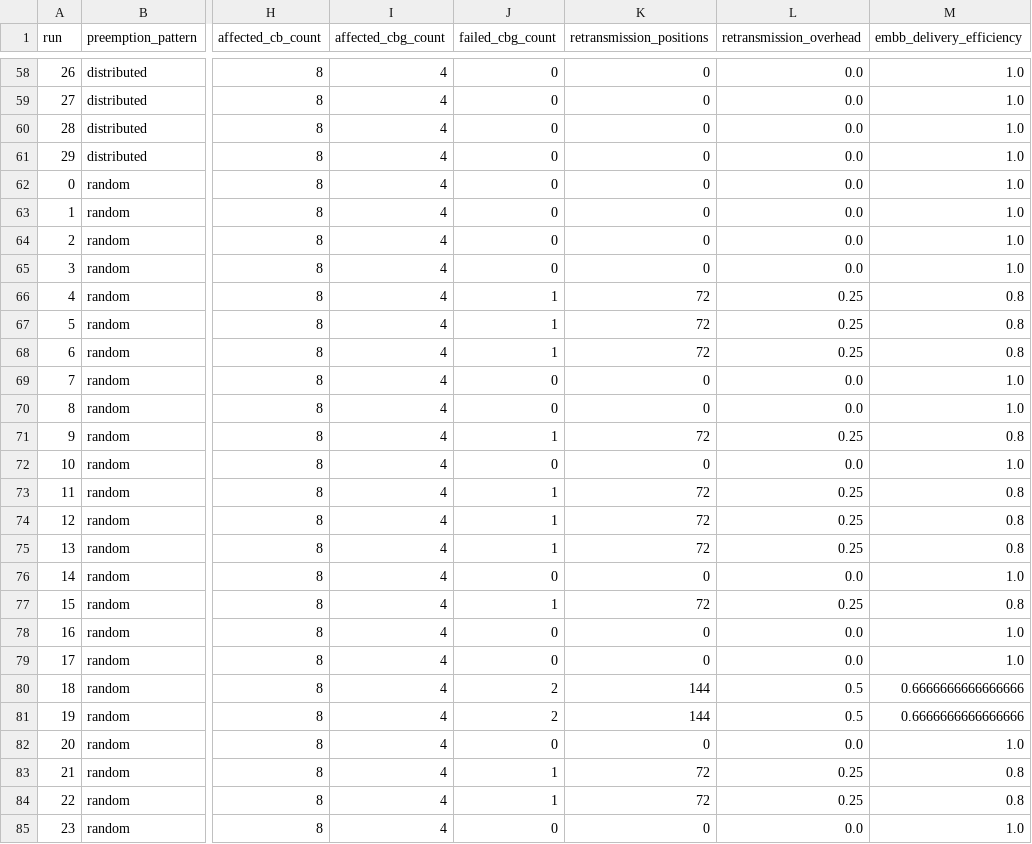
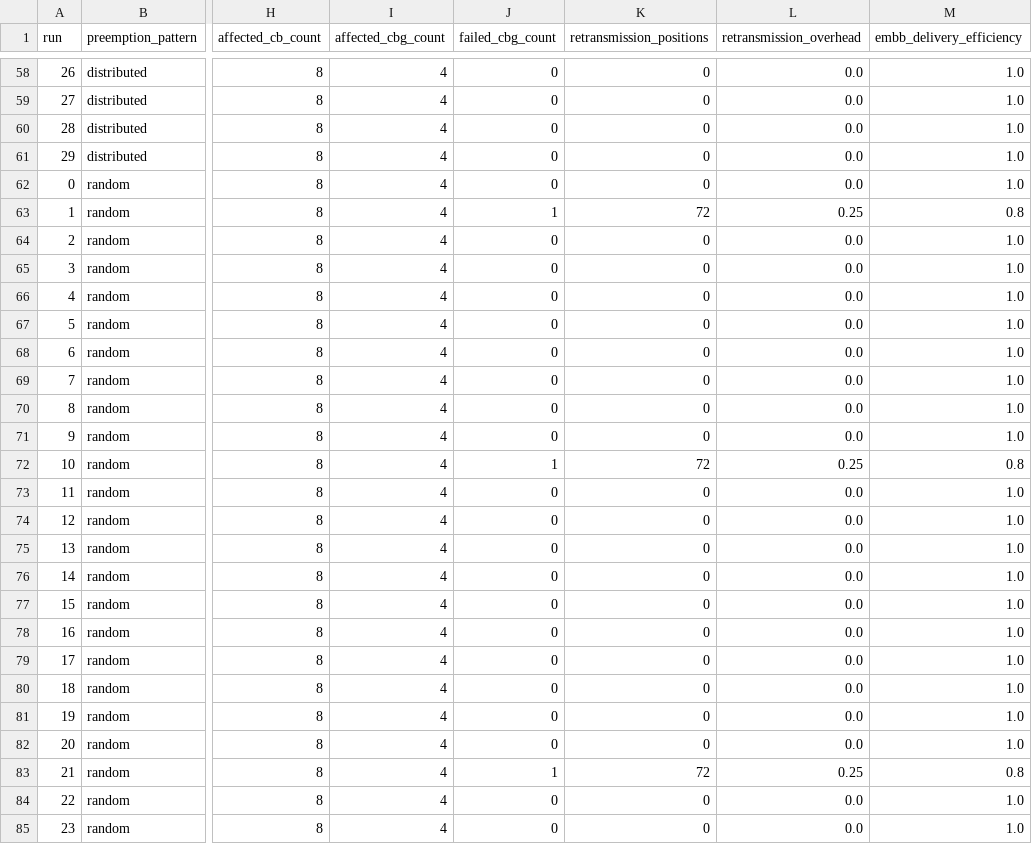
Before and after one commit to pradcodes123/urlcc-cbg-simulation, a CSV file: results/raw/rq2_patterns.csv, drawn as a sheet; only a part is shown, gaps mark what is left out; the diff covers the shown part only; the diff names each change by its address in the sheet, - before the commit and + after, or states it on an @@ line.

```diff
--- a/results/raw/rq2_patterns.csv
+++ b/results/raw/rq2_patterns.csv
-J63 (failed_cbg_count): 0
+J63 (failed_cbg_count): 1
-K63 (retransmission_positions): 0
+K63 (retransmission_positions): 72
-L63 (retransmission_overhead): 0.0
+L63 (retransmission_overhead): 0.25
-M63 (embb_delivery_efficiency): 1.0
+M63 (embb_delivery_efficiency): 0.8
-J66:J68 (failed_cbg_count): 1
+J66:J68 (failed_cbg_count): 0
-K66:K68 (retransmission_positions): 72
+K66:K68 (retransmission_positions): 0
-L66:L68 (retransmission_overhead): 0.25
+L66:L68 (retransmission_overhead): 0.0
-M66:M68 (embb_delivery_efficiency): 0.8
+M66:M68 (embb_delivery_efficiency): 1.0
-J71 (failed_cbg_count): 1
+J71 (failed_cbg_count): 0
-K71 (retransmission_positions): 72
+K71 (retransmission_positions): 0
-L71 (retransmission_overhead): 0.25
+L71 (retransmission_overhead): 0.0
-M71 (embb_delivery_efficiency): 0.8
+M71 (embb_delivery_efficiency): 1.0
-J72 (failed_cbg_count): 0
+J72 (failed_cbg_count): 1
-K72 (retransmission_positions): 0
+K72 (retransmission_positions): 72
-L72 (retransmission_overhead): 0.0
+L72 (retransmission_overhead): 0.25
-M72 (embb_delivery_efficiency): 1.0
+M72 (embb_delivery_efficiency): 0.8
-J73:J75 (failed_cbg_count): 1
+J73:J75 (failed_cbg_count): 0
-K73:K75 (retransmission_positions): 72
+K73:K75 (retransmission_positions): 0
-L73:L75 (retransmission_overhead): 0.25
+L73:L75 (retransmission_overhead): 0.0
-M73:M75 (embb_delivery_efficiency): 0.8
+M73:M75 (embb_delivery_efficiency): 1.0
-J77 (failed_cbg_count): 1
+J77 (failed_cbg_count): 0
-K77 (retransmission_positions): 72
+K77 (retransmission_positions): 0
-L77 (retransmission_overhead): 0.25
+L77 (retransmission_overhead): 0.0
-M77 (embb_delivery_efficiency): 0.8
+M77 (embb_delivery_efficiency): 1.0
-J80:J81 (failed_cbg_count): 2
+J80:J81 (failed_cbg_count): 0
-K80:K81 (retransmission_positions): 144
+K80:K81 (retransmission_positions): 0
-L80:L81 (retransmission_overhead): 0.5
+L80:L81 (retransmission_overhead): 0.0
-M80:M81 (embb_delivery_efficiency): 0.6666666666666666
+M80:M81 (embb_delivery_efficiency): 1.0
-J84 (failed_cbg_count): 1
+J84 (failed_cbg_count): 0
-K84 (retransmission_positions): 72
+K84 (retransmission_positions): 0
-L84 (retransmission_overhead): 0.25
+L84 (retransmission_overhead): 0.0
-M84 (embb_delivery_efficiency): 0.8
+M84 (embb_delivery_efficiency): 1.0
```
Also changed, not shown: 56 edited cells elsewhere in this file, results/processed/rq1_summary.csv, results/processed/rq2_summary.csv, 36 other files.
